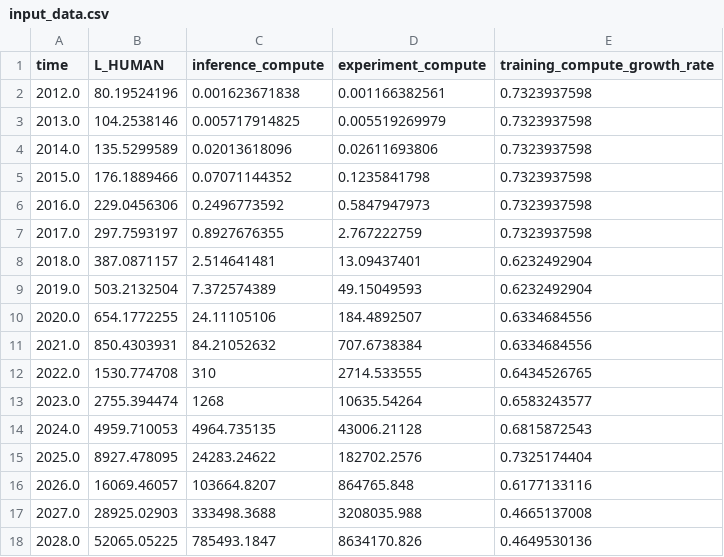
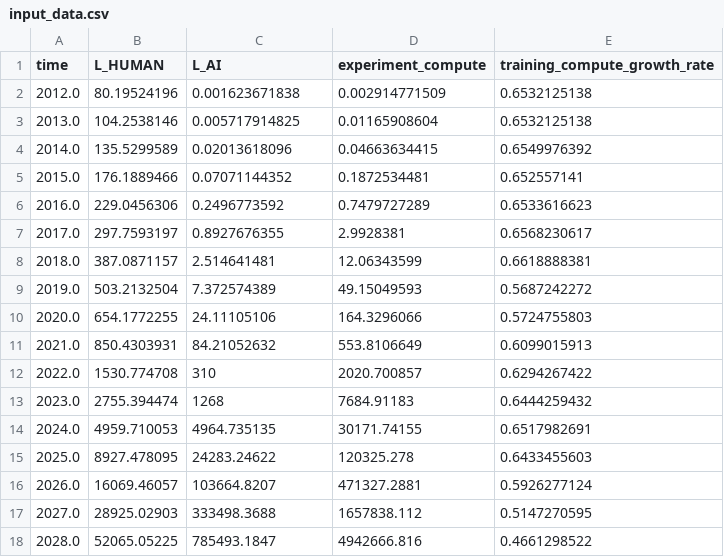
Before and after one commit to brendanhalstead/ai-progress-rates, a CSV file: input_data.csv, drawn as a sheet; only a part is shown; the diff covers the shown part only.

Commit message:
new compute numbers...

```diff
--- a/input_data.csv
+++ b/input_data.csv
@@ -1,18 +1,18 @@
-time,L_HUMAN,inference_compute,experiment_compute,training_compute_growth_rate
-2012.0,80.19524196,0.001623671838,0.001166382561,0.7323937598
-2013.0,104.2538146,0.005717914825,0.005519269979,0.7323937598
-2014.0,135.5299589,0.02013618096,0.02611693806,0.7323937598
-2015.0,176.1889466,0.07071144352,0.1235841798,0.7323937598
-2016.0,229.0456306,0.2496773592,0.5847947973,0.7323937598
-2017.0,297.7593197,0.8927676355,2.767222759,0.7323937598
-2018.0,387.0871157,2.514641481,13.09437401,0.6232492904
-2019.0,503.2132504,7.372574389,49.15049593,0.6232492904
-2020.0,654.1772255,24.11105106,184.4892507,0.6334684556
-2021.0,850.4303931,84.21052632,707.6738384,0.6334684556
-2022.0,1530.774708,310,2714.533555,0.6434526765
-2023.0,2755.394474,1268,10635.54264,0.6583243577
-2024.0,4959.710053,4964.735135,43006.21128,0.6815872543
-2025.0,8927.478095,24283.24622,182702.2576,0.7325174404
-2026.0,16069.46057,103664.8207,864765.848,0.6177133116
-2027.0,28925.02903,333498.3688,3208035.988,0.4665137008
-2028.0,52065.05225,785493.1847,8634170.826,0.4649530136
+time,L_HUMAN,L_AI,experiment_compute,training_compute_growth_rate
+2012.0,80.19524196,0.001623671838,0.002914771509,0.6532125138
+2013.0,104.2538146,0.005717914825,0.01165908604,0.6532125138
+2014.0,135.5299589,0.02013618096,0.04663634415,0.6549976392
+2015.0,176.1889466,0.07071144352,0.1872534481,0.652557141
+2016.0,229.0456306,0.2496773592,0.7479727289,0.6533616623
+2017.0,297.7593197,0.8927676355,2.9928381,0.6568230617
+2018.0,387.0871157,2.514641481,12.06343599,0.6618888381
+2019.0,503.2132504,7.372574389,49.15049593,0.5687242272
+2020.0,654.1772255,24.11105106,164.3296066,0.5724755803
+2021.0,850.4303931,84.21052632,553.8106649,0.6099015913
+2022.0,1530.774708,310,2020.700857,0.6294267422
+2023.0,2755.394474,1268,7684.91183,0.6444259432
+2024.0,4959.710053,4964.735135,30171.74155,0.6517982691
+2025.0,8927.478095,24283.24622,120325.278,0.6433455603
+2026.0,16069.46057,103664.8207,471327.2881,0.5926277124
+2027.0,28925.02903,333498.3688,1657838.112,0.5147270595
+2028.0,52065.05225,785493.1847,4942666.816,0.4661298522
```
Also changed, not shown: 46 edited cells elsewhere in this file.
